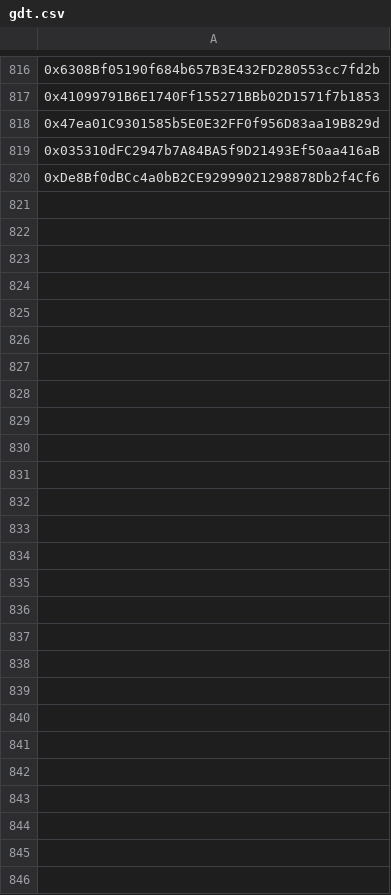
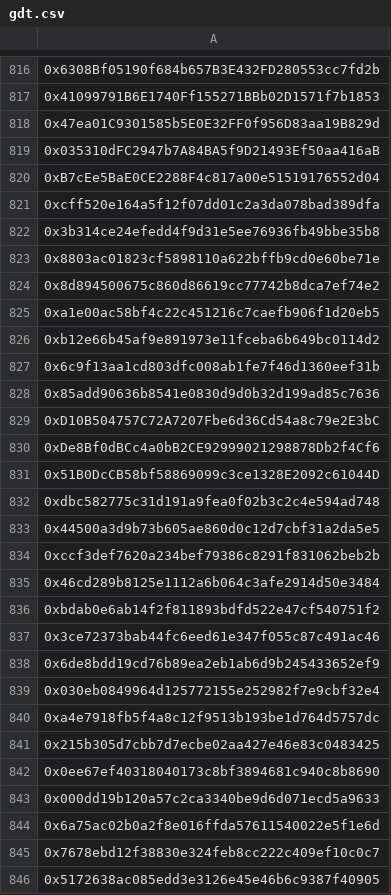
Before and after one commit to Nerdyfk/phant0ms, a CSV file: data/gdt.csv, drawn as a sheet; only a part is shown, gaps mark what is left out; the diff names each change by its address in the sheet, - before the commit and + after, or states it on an @@ line.

Commit message:
Add new entries to gdt.csv

```diff
--- a/data/gdt.csv
+++ b/data/gdt.csv
+row 820: 0xB7cEe5BaE0CE2288F4c817a00e51519176552d04
+row 821: 0xcff520e164a5f12f07dd01c2a3da078bad389dfa
+row 822: 0x3b314ce24efedd4f9d31e5ee76936fb49bbe35b8
+row 823: 0x8803ac01823cf5898110a622bffb9cd0e60be71e
+row 824: 0x8d894500675c860d86619cc77742b8dca7ef74e2
+row 825: 0xa1e00ac58bf4c22c451216c7caefb906f1d20eb5
+row 826: 0xb12e66b45af9e891973e11fceba6b649bc0114d2
+row 827: 0x6c9f13aa1cd803dfc008ab1fe7f46d1360eef31b
+row 828: 0x85add90636b8541e0830d9d0b32d199ad85c7636
+row 829: 0xD10B504757C72A7207Fbe6d36Cd54a8c79e2E3bC
+row 831: 0x51B0DcCB58bf58869099c3ce1328E2092c61044D
+row 832: 0xdbc582775c31d191a9fea0f02b3c2c4e594ad748
+row 833: 0x44500a3d9b73b605ae860d0c12d7cbf31a2da5e5
+row 834: 0xccf3def7620a234bef79386c8291f831062beb2b
+row 835: 0x46cd289b8125e1112a6b064c3afe2914d50e3484
+row 836: 0xbdab0e6ab14f2f811893bdfd522e47cf540751f2
+row 837: 0x3ce72373bab44fc6eed61e347f055c87c491ac46
+row 838: 0x6de8bdd19cd76b89ea2eb1ab6d9b245433652ef9
+row 839: 0x030eb0849964d125772155e252982f7e9cbf32e4
+row 840: 0xa4e7918fb5f4a8c12f9513b193be1d764d5757dc
+row 841: 0x215b305d7cbb7d7ecbe02aa427e46e83c0483425
+row 842: 0x0ee67ef40318040173c8bf3894681c940c8b8690
+row 843: 0x000dd19b120a57c2ca3340be9d6d071ecd5a9633
+row 844: 0x6a75ac02b0a2f8e016ffda57611540022e5f1e6d
+row 845: 0x7678ebd12f38830e324feb8cc222c409ef10c0c7
+row 846: 0x5172638ac085edd3e3126e45e46b6c9387f40905
```
